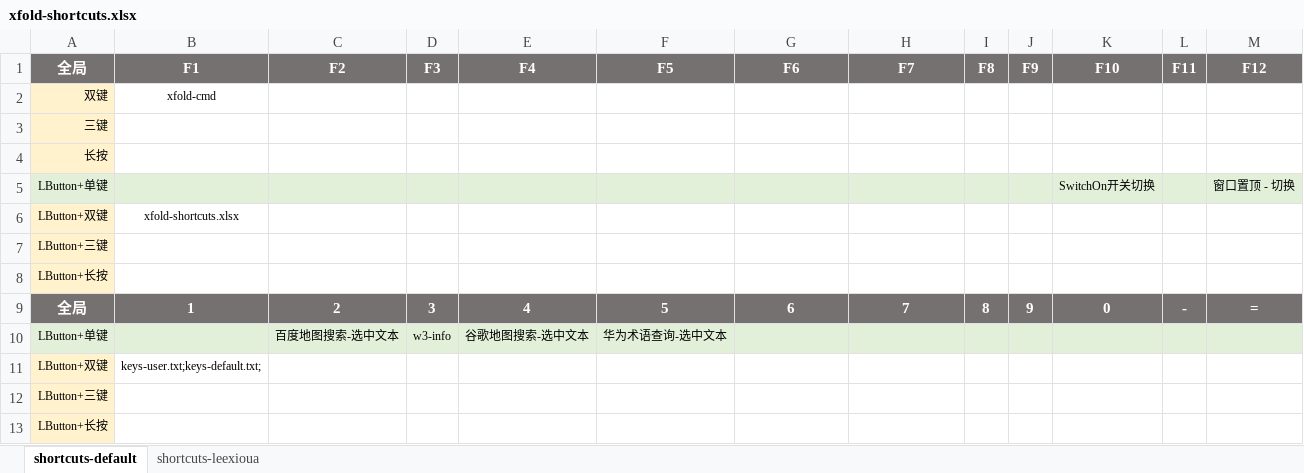
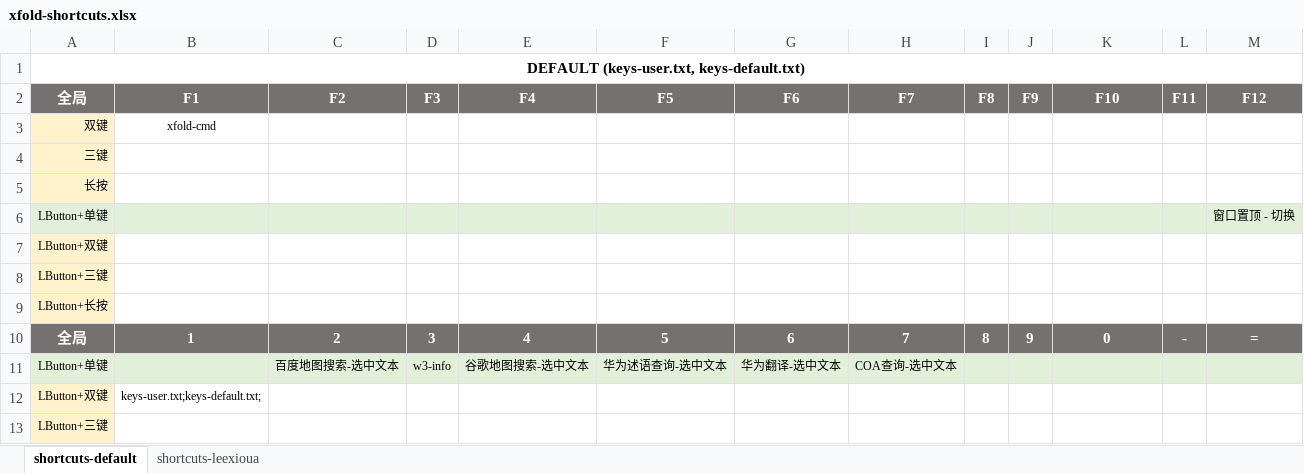
Before and after one commit to leexioua/xfold-dist, an Excel workbook: xfold/xfold-shortcuts.xlsx, sheet shortcuts-default, drawn as a sheet; only a part is shown; the shorter side is filled out with more unchanged rows; values as stored, in another font and other column widths than the file's, no borders; addresses are those after the commit; the diff covers the shown part only; the diff names each change by its address in the sheet, - before the commit and + after, or states it on an @@ line.

Commit message:
20240916: 1.2.2 + 新增重做上次执键功能 redoHotkey() + 新增打开应用或文件时显示已打开 ashow() - "assure-show" + 新增执行批量命令 runs/runcmds * bugfix d:\not-exist-file.txt * 解决编译exe无法运行问题 * 修改默认日志级别: error * 清理硬编码的hotstings - spanish-accents * xfold-cmd cmd增加连字符的支持 gtd-in * 修改增强使用run命令行执行对应动作 for xmd.exe keys-*.txt * 整理配置文件

```diff
--- a/xfold/xfold-shortcuts.xlsx (sheet shortcuts-default)
+++ b/xfold/xfold-shortcuts.xlsx (sheet shortcuts-default)
+row 1: DEFAULT (keys-user.txt, keys-default.txt)
-K6 (F10): SwitchOn开关切换
+K6 (F10): (empty)
-B7 (F1): xfold-shortcuts.xlsx
+B7 (F1): (empty)
-F11 (F5): 华为术语查询-选中文本
+F11 (F5): 华为述语查询-选中文本
-G11 (F6): (empty)
+G11 (F6): 华为翻译-选中文本
-H11 (F7): (empty)
+H11 (F7): COA查询-选中文本
```
Also changed, not shown: 1 removed row and 15 edited cells elsewhere in this sheet, sheet shortcuts-leexioua, formulas that keep their value, 26 other files.
